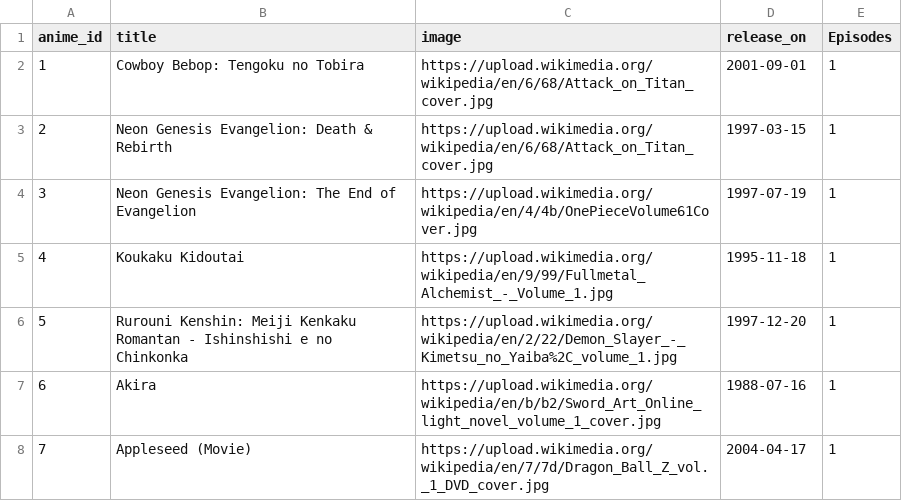
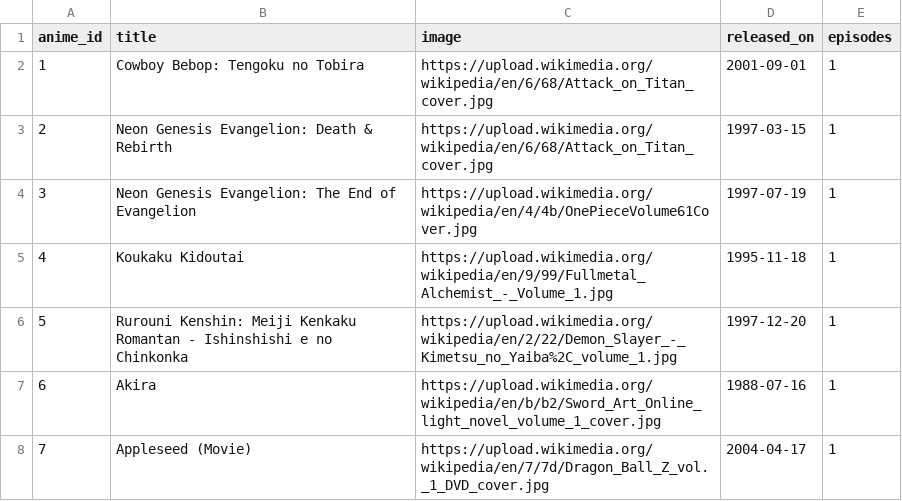
Before and after one commit to nandanjp/based-ten, a CSV file: seed/src/data/prod/anime.csv (was seed/src/data/prod/animes.csv), drawn as a sheet; only a part is shown.

```diff
--- a/seed/src/data/prod/animes.csv
+++ b/seed/src/data/prod/anime.csv
@@ -1,2 +1,2 @@
-anime_id,title,image,release_on,Episodes
+anime_id,title,image,released_on,episodes
 1,Cowboy Bebop: Tengoku no Tobira,https://upload.wikimedia.org/wikipedia/en/6/68/Attack_on_Titan_cover.jpg,2001-09-01,1
```
Also changed, not shown: seed/src/data/prod/follows.csv, seed/src/data/prod/group-members.csv, 5 other files.
